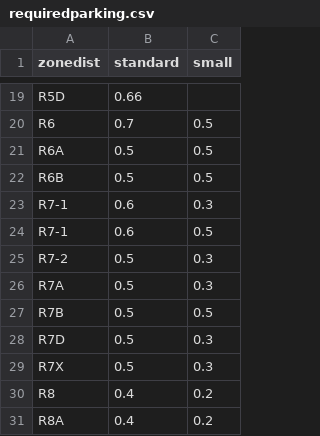
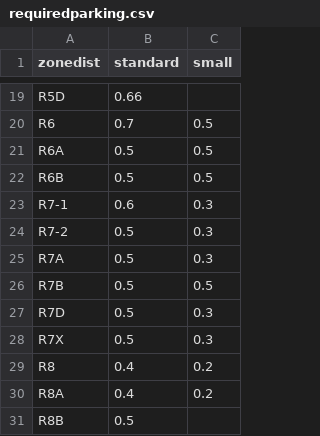
Before and after one commit to NYCPlanning/td-parking, a CSV file: waivers/input/requiredparking.csv, drawn as a sheet; only a part is shown, gaps mark what is left out; the shorter side is filled out with more unchanged rows; the diff names each change by its address in the sheet, - before the commit and + after, or states it on an @@ line.

```diff
--- a/waivers/input/requiredparking.csv
+++ b/waivers/input/requiredparking.csv
-row 24: R7-1 | 0.6 | 0.5
```
Also changed, not shown: 3 other files.
